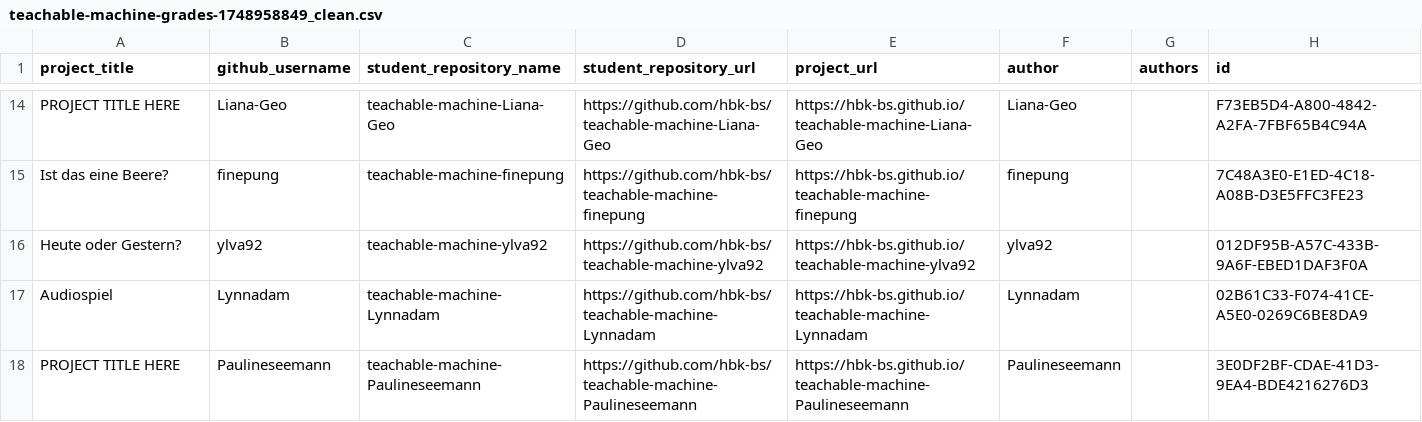
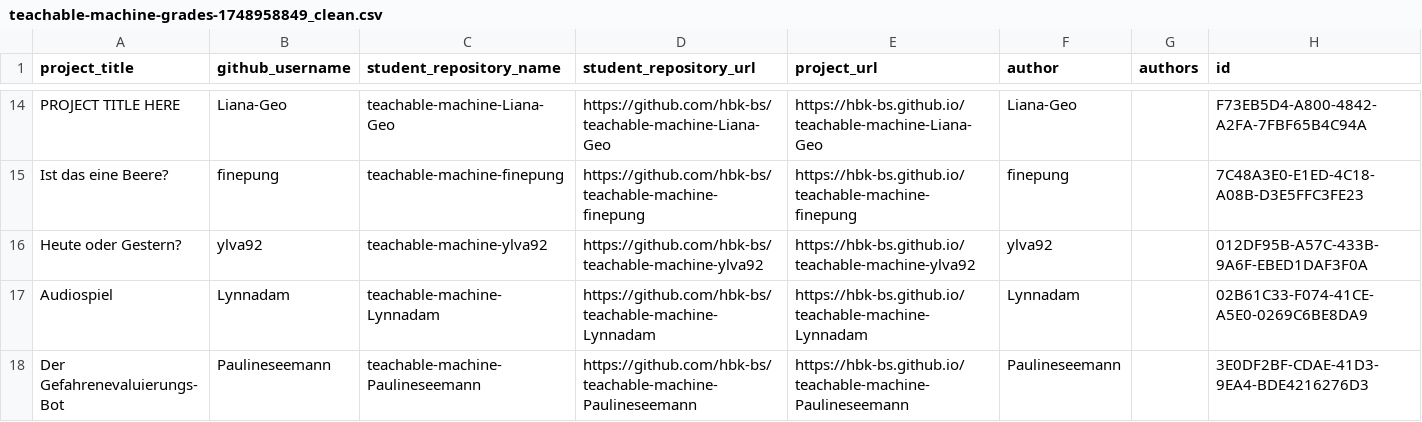
Before and after one commit to ff6347/rundgang2025, a CSV file: src/data/projects/teachable-machine-grades-1748958849_clean.csv, drawn as a sheet; only a part is shown, gaps mark what is left out.

Commit message:
Update teachable-machine-grades-1748958849_clean.csv

```diff
--- a/src/data/projects/teachable-machine-grades-1748958849_clean.csv
+++ b/src/data/projects/teachable-machine-grades-1748958849_clean.csv
@@ -17,2 +17,2 @@
 "Audiospiel","Lynnadam","teachable-machine-Lynnadam","https://github.com/hbk-bs/teachable-machine-Lynnadam","https://hbk-bs.github.io/teachable-machine-Lynnadam","Lynnadam",,"02B61C33-F074-41CE-A5E0-0269C6BE8DA9"
-"PROJECT TITLE HERE","Paulineseemann","teachable-machine-Paulineseemann","https://github.com/hbk-bs/teachable-machine-Paulineseemann","https://hbk-bs.github.io/teachable-machine-Paulineseemann","Paulineseemann",,"3E0DF2BF-CDAE-41D3-9EA4-BDE4216276D3"
+"Der Gefahrenevaluierungs-Bot","Paulineseemann","teachable-machine-Paulineseemann","https://github.com/hbk-bs/teachable-machine-Paulineseemann","https://hbk-bs.github.io/teachable-machine-Paulineseemann","Paulineseemann",,"3E0DF2BF-CDAE-41D3-9EA4-BDE4216276D3"
```
